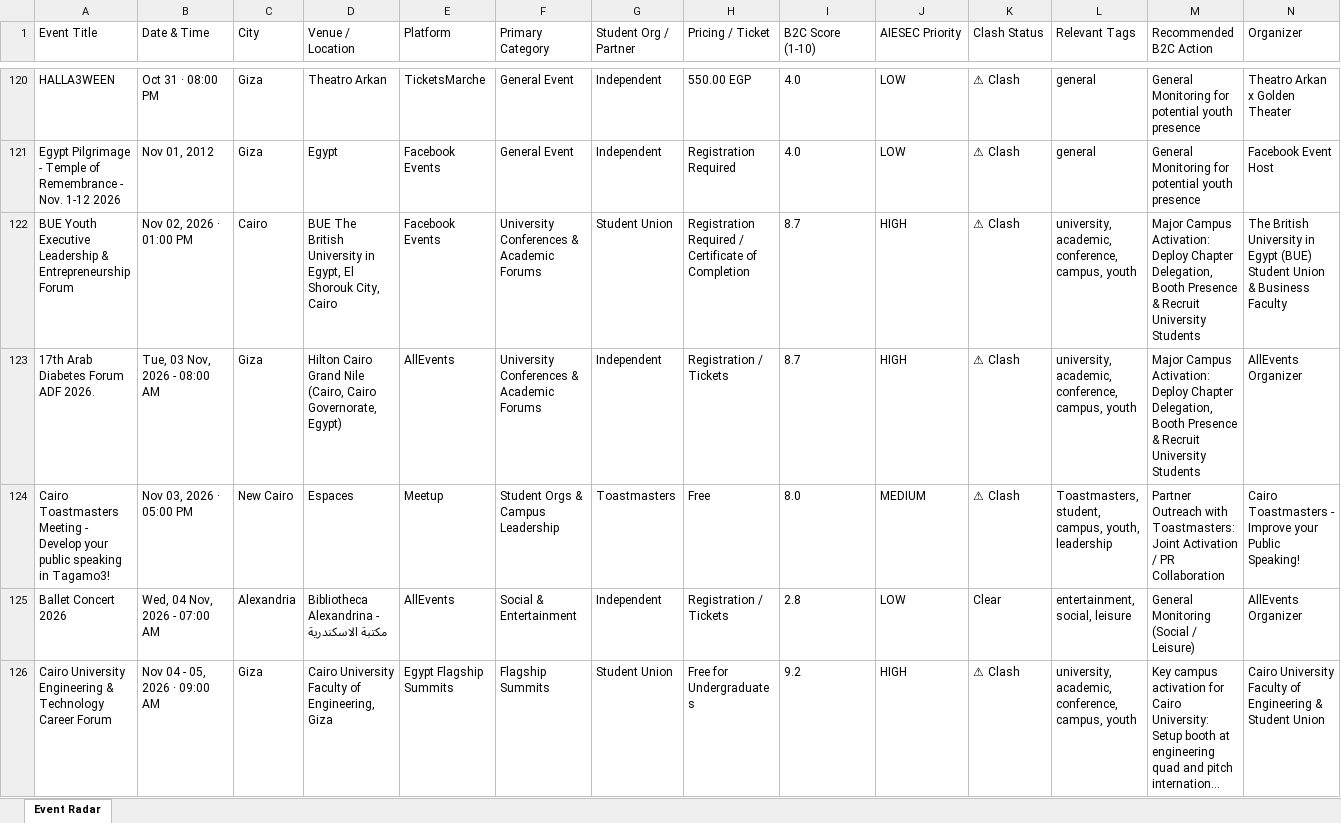
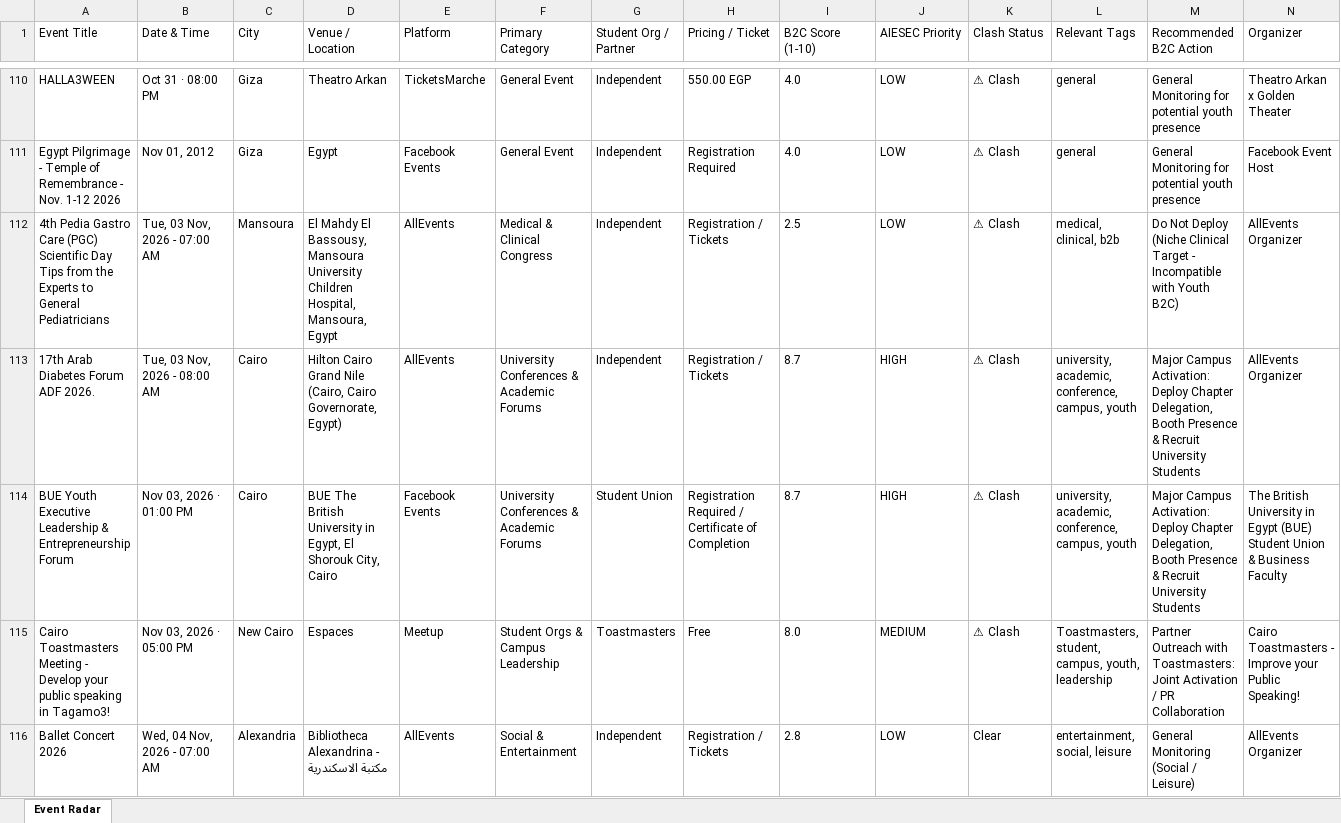
Before and after one commit to abdelrahmanmotazz/aiesec-event-radar, an Excel workbook: data/egypt_b2c_events_latest.xlsx, sheet Event Radar, drawn as a sheet; only a part is shown, gaps mark what is left out; the shorter side is filled out with more unchanged rows; long unchanged cells end in …; values as stored, in another font and other column widths than the file's, no borders; removed rows and columns are numbered as before the commit, all else as after; rows hold the shown columns only; the diff covers the shown part only; the diff names each change by its address in the sheet, - before the commit and + after, or states it on an @@ line.

```diff
--- a/data/egypt_b2c_events_latest.xlsx (sheet Event Radar)
+++ b/data/egypt_b2c_events_latest.xlsx (sheet Event Radar)
+row 112: 4th Pedia Gastro Care (PGC) Scientific Day Tips from the Experts to General Pediatricians | Tue, 03 Nov, 2026 - 07:00 AM | Mansoura | El Mahdy El Bassousy, Mansoura University Children Hospital, Mansoura, Egypt | AllEvents | Medical & Clinical Congress | Independent | Registration / Tickets | 2.5 | LOW | ⚠ Clash | medical, clinical, b2b | Do Not Deploy (Niche Clinical Target - Incompatible with Youth B2C) | AllEvents Organizer
+row 113: 17th Arab Diabetes Forum ADF 2026. | Tue, 03 Nov, 2026 - 08:00 AM | Cairo | Hilton Cairo Grand Nile (Cairo, Cairo Governorate, Egypt) | AllEvents | University Conferences & Academic Forums | Independent | Registration / Tickets | 8.7 | HIGH | ⚠ Clash | university, academic, conference, campus, youth | Major Campus Activation: Deploy Chapter Delegation, Booth Presence & Recruit University Students | AllEvents Organizer
-B114 (Date & Time): Nov 02, 2026 · 01:00 PM
+B114 (Date & Time): Nov 03, 2026 · 01:00 PM
-row 123: 17th Arab Diabetes Forum ADF 2026. | Tue, 03 Nov, 2026 - 08:00 AM | Giza | Hilton Cairo Grand Nile (Cairo, Cairo Governorate, Egypt) | AllEvents | University Conferences & Academic Forums | Independent | Registration / Tickets | 8.7 | HIGH | ⚠ Clash | university, academic, conference, campus, youth | Major Campus Activation: Deploy Chapter Delegation, Booth Presence & Recruit University Students | AllEvents Organizer
```
Also changed, not shown: 8 added rows, 18 removed rows and 78 edited cells elsewhere in this sheet, data/aiesec_egypt_events_latest.xlsx, docs/data/aiesec_egypt_events_latest.xlsx, 10 other files.
